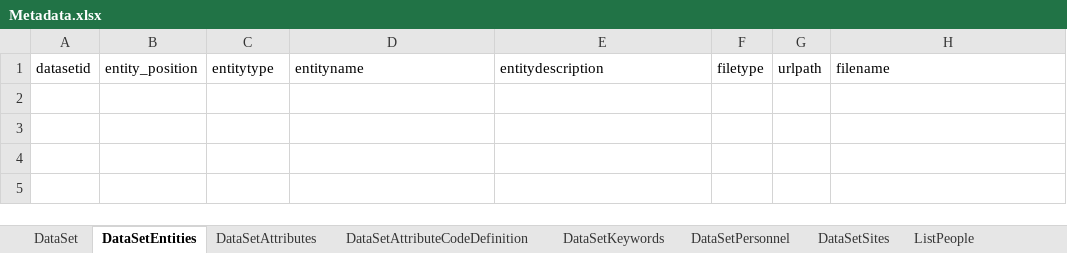
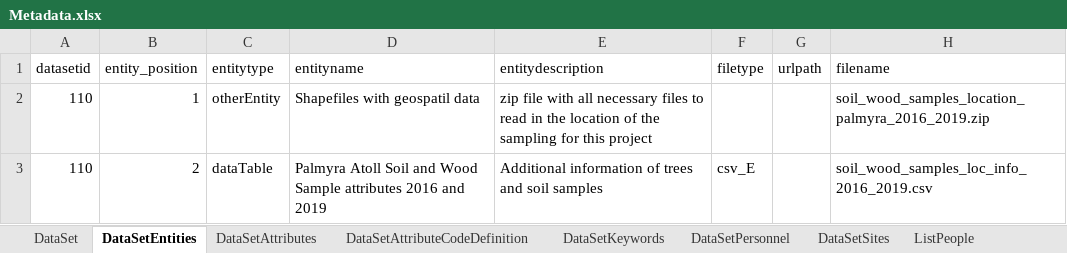
Before and after one commit to padl-project/longley-wood-spatial-data, an Excel workbook: 4.project.110/Metadata.xlsx, sheet DataSetEntities, drawn as a sheet; values as stored, in another font and other column widths than the file's, no borders; the diff names each change by its address in the sheet, - before the commit and + after, or states it on an @@ line.

Commit message:
finalizing csv with info. Adaptipg Li's code to PADL and crating xml

```diff
--- a/4.project.110/Metadata.xlsx (sheet DataSetEntities)
+++ b/4.project.110/Metadata.xlsx (sheet DataSetEntities)
+row 2: 110 | 1 | otherEntity | Shapefiles with geospatil data | zip file with all necessary files to read in the location of the sampling for this project |  |  | soil_wood_samples_location_palmyra_2016_2019.zip
+row 3: 110 | 2 | dataTable | Palmyra Atoll Soil and Wood Sample attributes 2016 and 2019 | Additional information of trees and soil samples | csv_E |  | soil_wood_samples_loc_info_2016_2019.csv
```
Also changed, not shown: sheet DataSetAttributes, sheet DataSetAttributeCodeDefinition, sheet DataSetPersonnel, sheet DataSet, sheet DataSetKeywords, sheet ListUnitDictionary, 1 more sheet, 6 other files.
